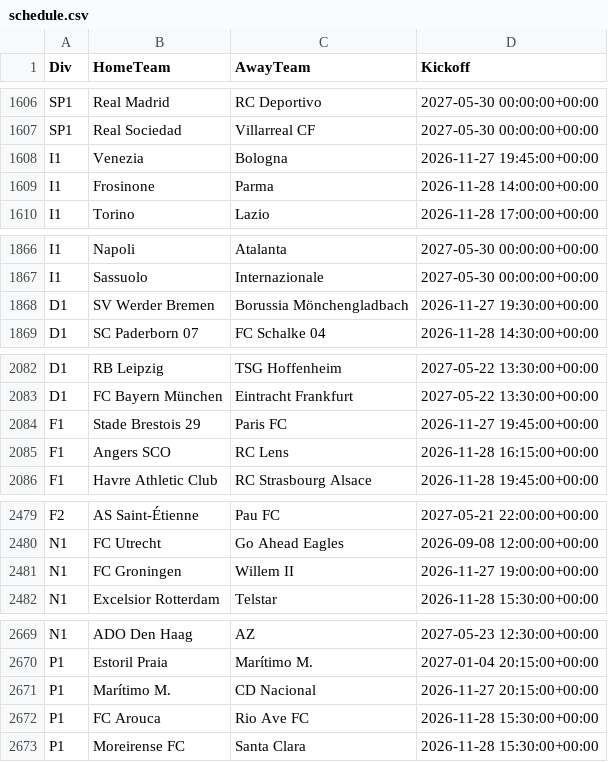
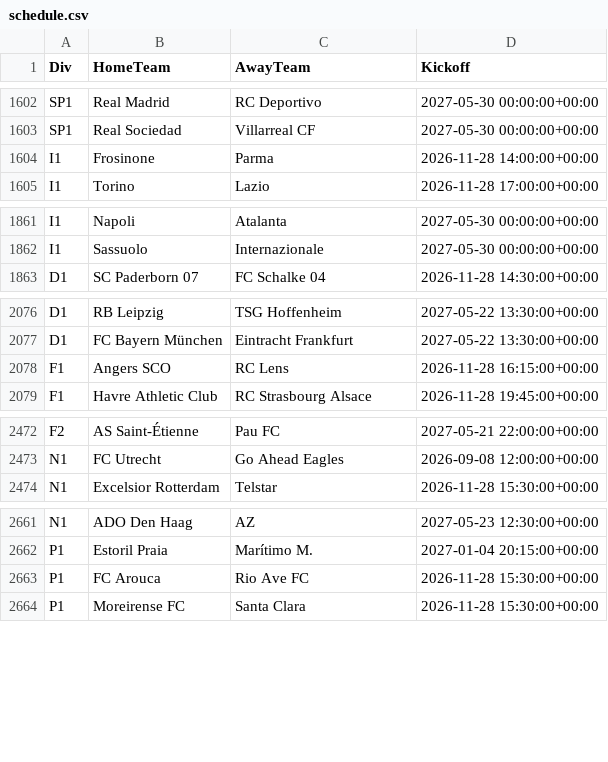
Before and after one commit to tambejasparh/epl-value-dashboard, a CSV file: data_snapshot/schedule.csv, drawn as a sheet; only a part is shown, gaps mark what is left out; the diff covers the shown part only; the diff names each change by its address in the sheet, - before the commit and + after, or states it on an @@ line.

```diff
--- a/data_snapshot/schedule.csv
+++ b/data_snapshot/schedule.csv
-row 1608: I1 | Venezia | Bologna | 2026-11-27 19:45:00+00:00
-row 1868: D1 | SV Werder Bremen | Borussia Mönchengladbach | 2026-11-27 19:30:00+00:00
-row 2084: F1 | Stade Brestois 29 | Paris FC | 2026-11-27 19:45:00+00:00
-row 2481: N1 | FC Groningen | Willem II | 2026-11-27 19:00:00+00:00
-row 2671: P1 | Marítimo M. | CD Nacional | 2026-11-27 20:15:00+00:00
```
Also changed, not shown: 6 removed rows elsewhere in this file, best_picks_log.csv, data_snapshot/uefa.csv, 17 other files.
